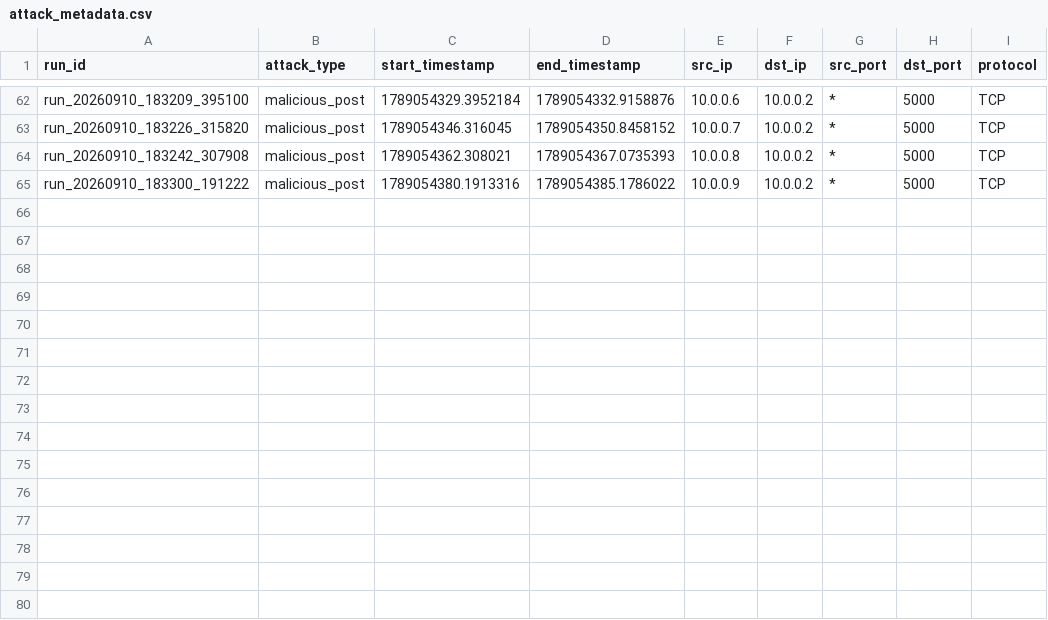
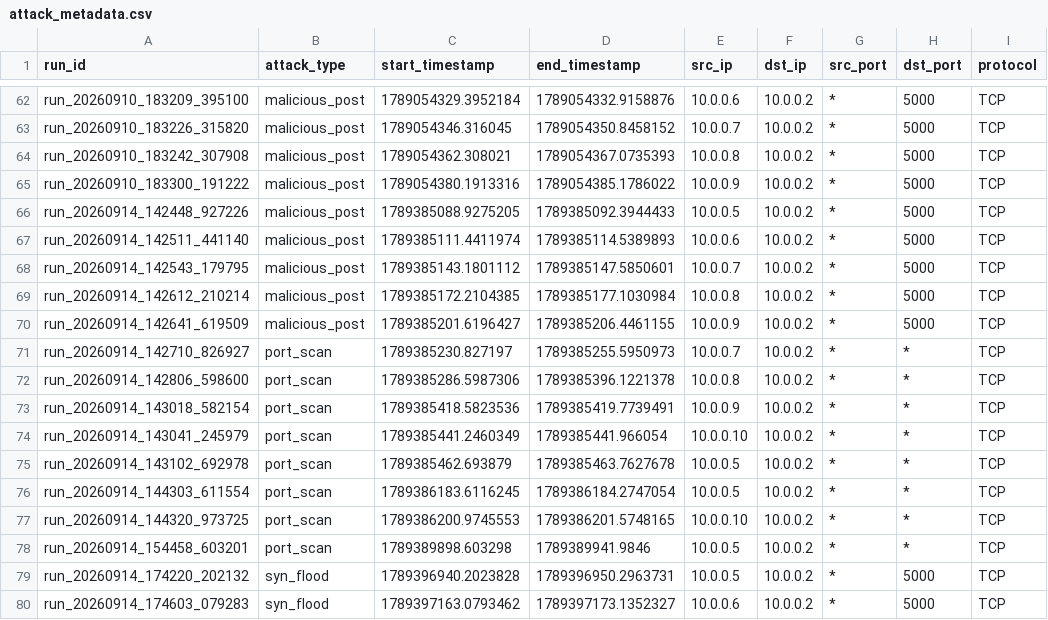
Before and after one commit to Fady-Ramla/IoT-devices-personal, a CSV file: datasets/metadata/attack_metadata.csv, drawn as a sheet; only a part is shown, gaps mark what is left out; the diff names each change by its address in the sheet, - before the commit and + after, or states it on an @@ line.

```diff
--- a/datasets/metadata/attack_metadata.csv
+++ b/datasets/metadata/attack_metadata.csv
+row 66: run_20260914_142448_927226 | malicious_post | 1789385088.9275205 | 1789385092.3944433 | 10.0.0.5 | 10.0.0.2 | * | 5000 | TCP
+row 67: run_20260914_142511_441140 | malicious_post | 1789385111.4411974 | 1789385114.5389893 | 10.0.0.6 | 10.0.0.2 | * | 5000 | TCP
+row 68: run_20260914_142543_179795 | malicious_post | 1789385143.1801112 | 1789385147.5850601 | 10.0.0.7 | 10.0.0.2 | * | 5000 | TCP
+row 69: run_20260914_142612_210214 | malicious_post | 1789385172.2104385 | 1789385177.1030984 | 10.0.0.8 | 10.0.0.2 | * | 5000 | TCP
+row 70: run_20260914_142641_619509 | malicious_post | 1789385201.6196427 | 1789385206.4461155 | 10.0.0.9 | 10.0.0.2 | * | 5000 | TCP
+row 71: run_20260914_142710_826927 | port_scan | 1789385230.827197 | 1789385255.5950973 | 10.0.0.7 | 10.0.0.2 | * | * | TCP
+row 72: run_20260914_142806_598600 | port_scan | 1789385286.5987306 | 1789385396.1221378 | 10.0.0.8 | 10.0.0.2 | * | * | TCP
+row 73: run_20260914_143018_582154 | port_scan | 1789385418.5823536 | 1789385419.7739491 | 10.0.0.9 | 10.0.0.2 | * | * | TCP
+row 74: run_20260914_143041_245979 | port_scan | 1789385441.2460349 | 1789385441.966054 | 10.0.0.10 | 10.0.0.2 | * | * | TCP
+row 75: run_20260914_143102_692978 | port_scan | 1789385462.693879 | 1789385463.7627678 | 10.0.0.5 | 10.0.0.2 | * | * | TCP
+row 76: run_20260914_144303_611554 | port_scan | 1789386183.6116245 | 1789386184.2747054 | 10.0.0.5 | 10.0.0.2 | * | * | TCP
+row 77: run_20260914_144320_973725 | port_scan | 1789386200.9745553 | 1789386201.5748165 | 10.0.0.10 | 10.0.0.2 | * | * | TCP
+row 78: run_20260914_154458_603201 | port_scan | 1789389898.603298 | 1789389941.9846 | 10.0.0.5 | 10.0.0.2 | * | * | TCP
+row 79: run_20260914_174220_202132 | syn_flood | 1789396940.2023828 | 1789396950.2963731 | 10.0.0.5 | 10.0.0.2 | * | 5000 | TCP
+row 80: run_20260914_174603_079283 | syn_flood | 1789397163.0793462 | 1789397173.1352327 | 10.0.0.6 | 10.0.0.2 | * | 5000 | TCP
```
Also changed, not shown: 45 other files.
